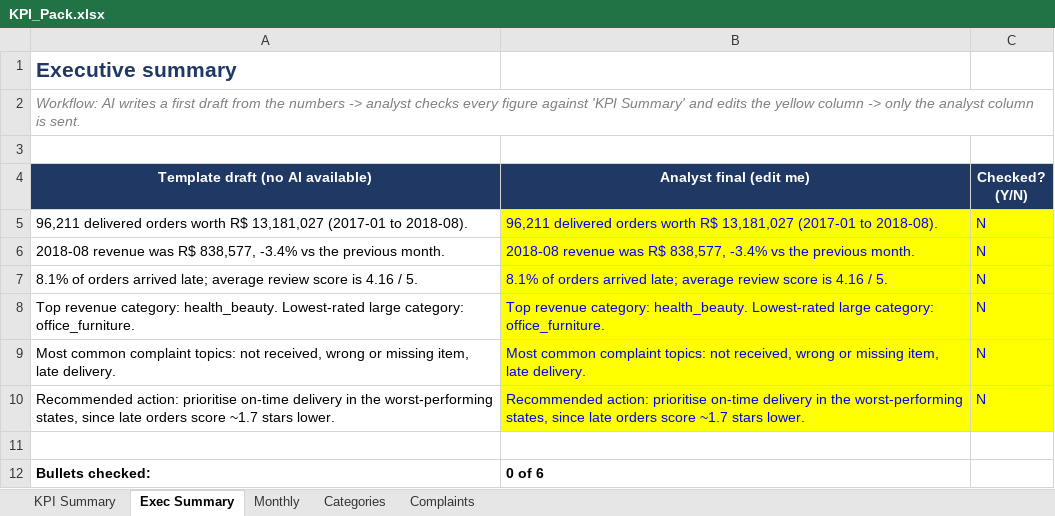
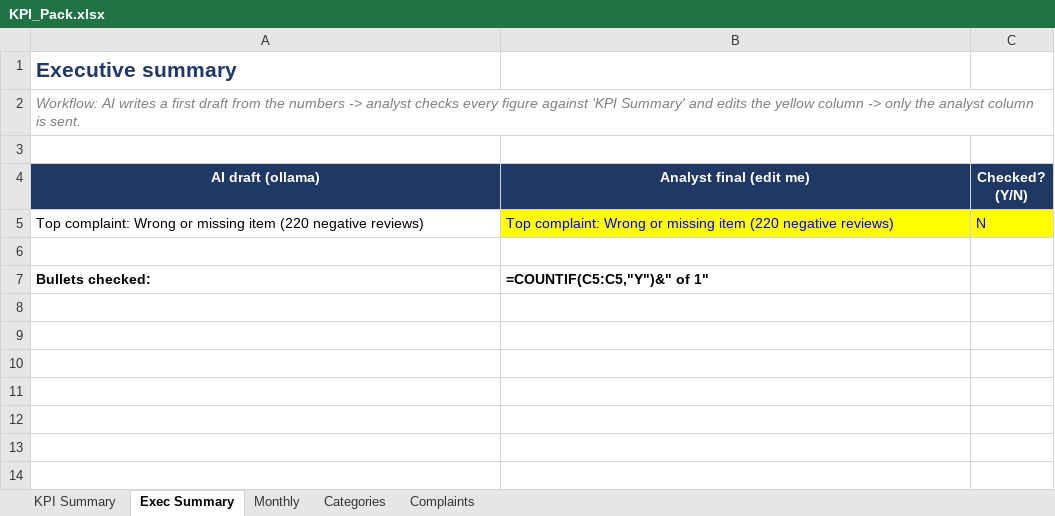
Before and after one commit to shobkro/ai-customer-insights, an Excel workbook: excel/KPI_Pack.xlsx, sheet Exec Summary, drawn as a sheet; values as stored, in another font and other column widths than the file's, no borders; formulas without a stored value are shown as written; removed rows and columns are numbered as before the commit, all else as after; the diff names each change by its address in the sheet, - before the commit and + after, or states it on an @@ line.

```diff
--- a/excel/KPI_Pack.xlsx (sheet Exec Summary)
+++ b/excel/KPI_Pack.xlsx (sheet Exec Summary)
-A4: Template draft (no AI available)
+A4: AI draft (ollama)
-row 5: 96,211 delivered orders worth R$ 13,181,027 (2017-01 to 2018-08). | 96,211 delivered orders worth R$ 13,181,027 (2017-01 to 2018-08). | N
-row 6: 2018-08 revenue was R$ 838,577, -3.4% vs the previous month. | 2018-08 revenue was R$ 838,577, -3.4% vs the previous month. | N
-row 7: 8.1% of orders arrived late; average review score is 4.16 / 5. | 8.1% of orders arrived late; average review score is 4.16 / 5. | N
-row 8: Top revenue category: health_beauty. Lowest-rated large category: office_furniture. | Top revenue category: health_beauty. Lowest-rated large category: office_furniture. | N
-A5 (AI draft (ollama)): Most common complaint topics: not received, wrong or missing item, late delivery.
+A5 (AI draft (ollama)): Top complaint: Wrong or missing item (220 negative reviews)
-B5 (Analyst final (edit me)): Most common complaint topics: not received, wrong or missing item, late delivery.
+B5 (Analyst final (edit me)): Top complaint: Wrong or missing item (220 negative reviews)
-row 10: Recommended action: prioritise on-time delivery in the worst-performing states, since late orders score ~1.7 stars lower. | Recommended action: prioritise on-time delivery in the worst-performing states, since late orders score ~1.7 stars lower. | N
-B7 (Analyst final (edit me)): 0 of 6
+B7 (Analyst final (edit me)): =COUNTIF(C5:C5,"Y")&" of 1"
```
Also changed, not shown: sheet Monthly, sheet Categories, sheet KPI Summary, sheet Complaints, charts or pictures, 6 other files.
